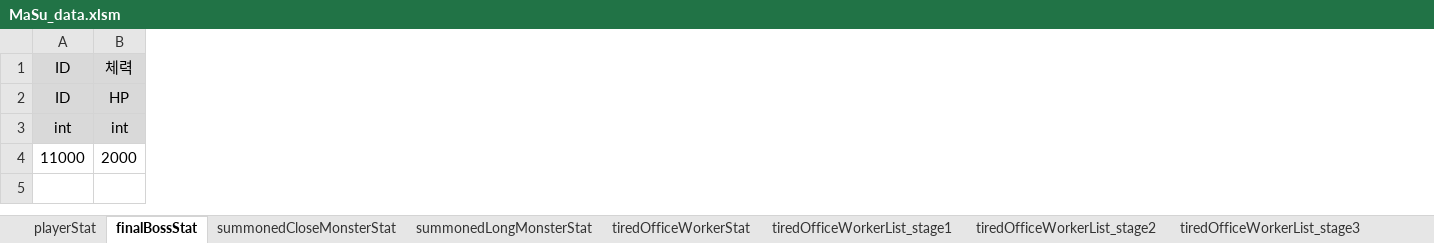
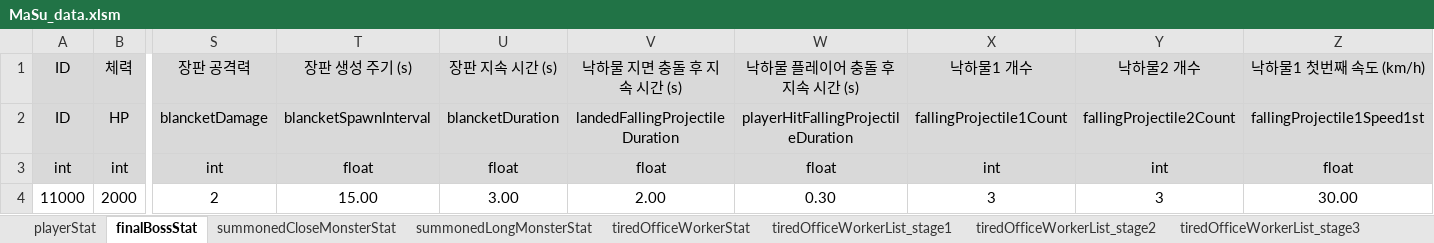
Before and after one commit to kimi5231/B1A2_project1_data, an Excel workbook: data/MaSu_data.xlsm, sheet finalBossStat, drawn as a sheet; only a part is shown, gaps mark what is left out; values as stored, in another font and other column widths than the file's, no borders; the diff covers the shown part only; the diff names each change by its address in the sheet, - before the commit and + after, or states it on an @@ line.

```diff
--- a/data/MaSu_data.xlsm (sheet finalBossStat)
+++ b/data/MaSu_data.xlsm (sheet finalBossStat)
+column S, rows 1-4: 장판 공격력 | blancketDamage | int | 2
+column T, rows 1-4: 장판 생성 주기 (s) | blancketSpawnInterval | float | 15.00
+column U, rows 1-4: 장판 지속 시간 (s) | blancketDuration | float | 3.00
+column V, rows 1-4: 낙하물 지면 충돌 후 지속 시간 (s) | landedFallingProjectileDuration | float | 2.00
+column W, rows 1-4: 낙하물 플레이어 충돌 후 지속 시간 (s) | playerHitFallingProjectileDuration | float | 0.30
+column X, rows 1-4: 낙하물1 개수 | fallingProjectile1Count | int | 3
+column Y, rows 1-4: 낙하물2 개수 | fallingProjectile2Count | int | 3
+column Z, rows 1-4: 낙하물1 첫번째 속도 (km/h) | fallingProjectile1Speed1st | float | 30.00
```
Also changed, not shown: 22 added columns elsewhere in this sheet, 1 other file.
